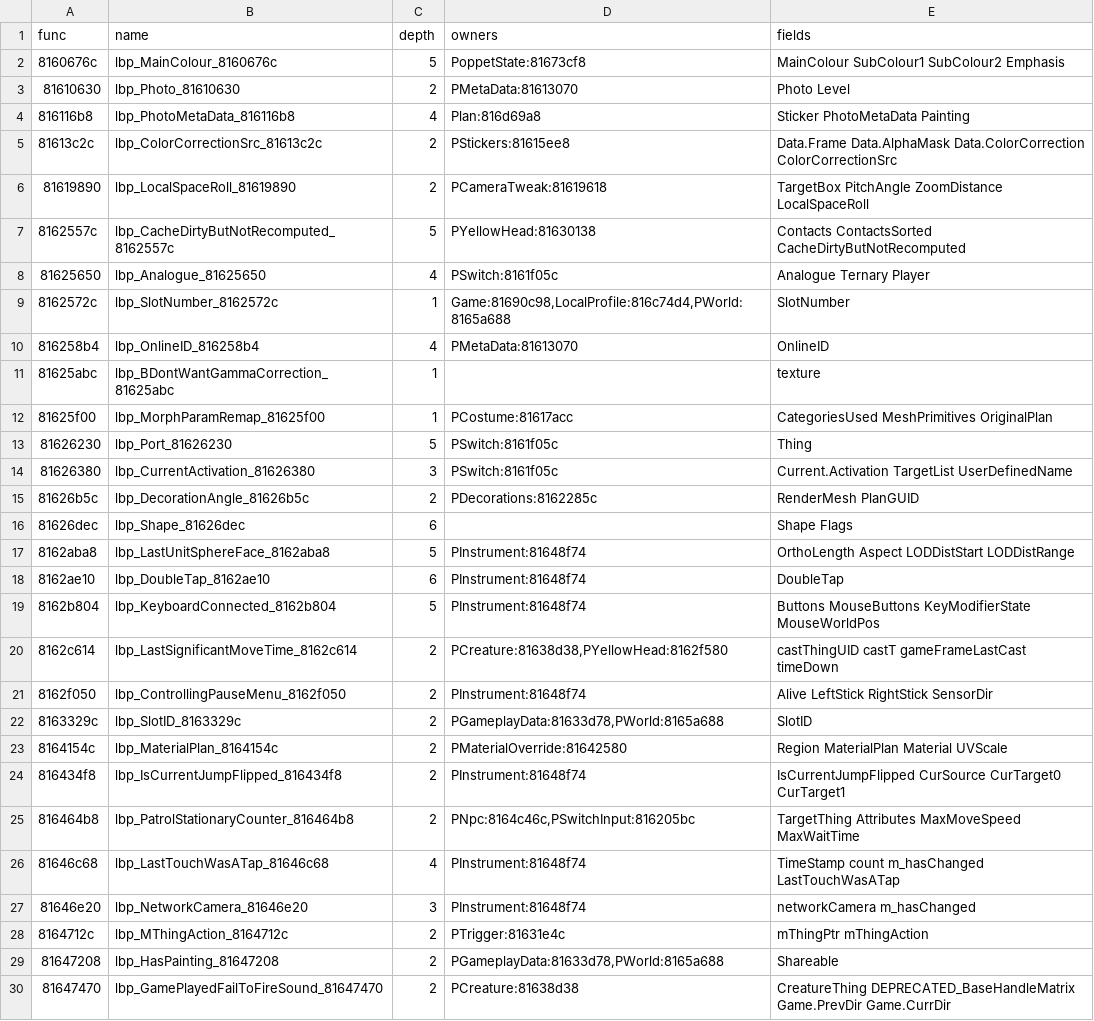
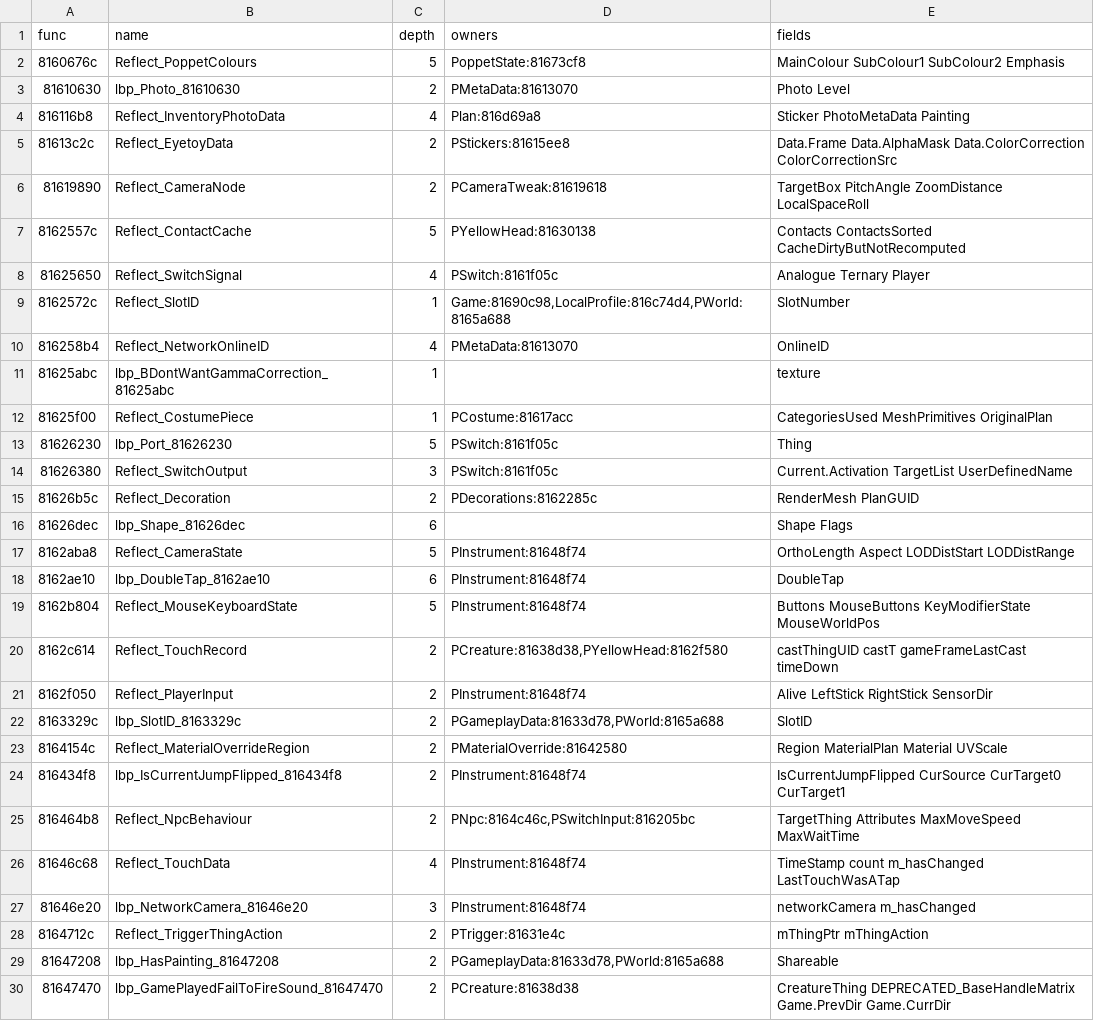
Before and after one commit to indieindie7/lbpvita-decomp, a TSV file: ghidra/reflown.tsv, drawn as a sheet; only a part is shown; the diff covers the shown part only.

```diff
--- a/ghidra/reflown.tsv
+++ b/ghidra/reflown.tsv
@@ -1,29 +1,29 @@
 func	name	depth	owners	fields
-8160676c	lbp_MainColour_8160676c	5	PoppetState:81673cf8	MainColour SubColour1 SubColour2 Emphasis
+8160676c	Reflect_PoppetColours	5	PoppetState:81673cf8	MainColour SubColour1 SubColour2 Emphasis
 81610630	lbp_Photo_81610630	2	PMetaData:81613070	Photo Level
-816116b8	lbp_PhotoMetaData_816116b8	4	Plan:816d69a8	Sticker PhotoMetaData Painting
-81613c2c	lbp_ColorCorrectionSrc_81613c2c	2	PStickers:81615ee8	Data.Frame Data.AlphaMask Data.ColorCorrection ColorCorrectionSrc
-81619890	lbp_LocalSpaceRoll_81619890	2	PCameraTweak:81619618	TargetBox PitchAngle ZoomDistance LocalSpaceRoll
-8162557c	lbp_CacheDirtyButNotRecomputed_8162557c	5	PYellowHead:81630138	Contacts ContactsSorted CacheDirtyButNotRecomputed
-81625650	lbp_Analogue_81625650	4	PSwitch:8161f05c	Analogue Ternary Player
-8162572c	lbp_SlotNumber_8162572c	1	Game:81690c98,LocalProfile:816c74d4,PWorld:8165a688	SlotNumber
-816258b4	lbp_OnlineID_816258b4	4	PMetaData:81613070	OnlineID
+816116b8	Reflect_InventoryPhotoData	4	Plan:816d69a8	Sticker PhotoMetaData Painting
+81613c2c	Reflect_EyetoyData	2	PStickers:81615ee8	Data.Frame Data.AlphaMask Data.ColorCorrection ColorCorrectionSrc
+81619890	Reflect_CameraNode	2	PCameraTweak:81619618	TargetBox PitchAngle ZoomDistance LocalSpaceRoll
+8162557c	Reflect_ContactCache	5	PYellowHead:81630138	Contacts ContactsSorted CacheDirtyButNotRecomputed
+81625650	Reflect_SwitchSignal	4	PSwitch:8161f05c	Analogue Ternary Player
+8162572c	Reflect_SlotID	1	Game:81690c98,LocalProfile:816c74d4,PWorld:8165a688	SlotNumber
+816258b4	Reflect_NetworkOnlineID	4	PMetaData:81613070	OnlineID
 81625abc	lbp_BDontWantGammaCorrection_81625abc	1		texture
-81625f00	lbp_MorphParamRemap_81625f00	1	PCostume:81617acc	CategoriesUsed MeshPrimitives OriginalPlan
+81625f00	Reflect_CostumePiece	1	PCostume:81617acc	CategoriesUsed MeshPrimitives OriginalPlan
 81626230	lbp_Port_81626230	5	PSwitch:8161f05c	Thing
-81626380	lbp_CurrentActivation_81626380	3	PSwitch:8161f05c	Current.Activation TargetList UserDefinedName
-81626b5c	lbp_DecorationAngle_81626b5c	2	PDecorations:8162285c	RenderMesh PlanGUID
+81626380	Reflect_SwitchOutput	3	PSwitch:8161f05c	Current.Activation TargetList UserDefinedName
+81626b5c	Reflect_Decoration	2	PDecorations:8162285c	RenderMesh PlanGUID
 81626dec	lbp_Shape_81626dec	6		Shape Flags
-8162aba8	lbp_LastUnitSphereFace_8162aba8	5	PInstrument:81648f74	OrthoLength Aspect LODDistStart LODDistRange
+8162aba8	Reflect_CameraState	5	PInstrument:81648f74	OrthoLength Aspect LODDistStart LODDistRange
 8162ae10	lbp_DoubleTap_8162ae10	6	PInstrument:81648f74	DoubleTap
-8162b804	lbp_KeyboardConnected_8162b804	5	PInstrument:81648f74	Buttons MouseButtons KeyModifierState MouseWorldPos
-8162c614	lbp_LastSignificantMoveTime_8162c614	2	PCreature:81638d38,PYellowHead:8162f580	castThingUID castT gameFrameLastCast timeDown
-8162f050	lbp_ControllingPauseMenu_8162f050	2	PInstrument:81648f74	Alive LeftStick RightStick SensorDir
+8162b804	Reflect_MouseKeyboardState	5	PInstrument:81648f74	Buttons MouseButtons KeyModifierState MouseWorldPos
+8162c614	Reflect_TouchRecord	2	PCreature:81638d38,PYellowHead:8162f580	castThingUID castT gameFrameLastCast timeDown
+8162f050	Reflect_PlayerInput	2	PInstrument:81648f74	Alive LeftStick RightStick SensorDir
 8163329c	lbp_SlotID_8163329c	2	PGameplayData:81633d78,PWorld:8165a688	SlotID
-8164154c	lbp_MaterialPlan_8164154c	2	PMaterialOverride:81642580	Region MaterialPlan Material UVScale
+8164154c	Reflect_MaterialOverrideRegion	2	PMaterialOverride:81642580	Region MaterialPlan Material UVScale
 816434f8	lbp_IsCurrentJumpFlipped_816434f8	2	PInstrument:81648f74	IsCurrentJumpFlipped CurSource CurTarget0 CurTarget1
-816464b8	lbp_PatrolStationaryCounter_816464b8	2	PNpc:8164c46c,PSwitchInput:816205bc	TargetThing Attributes MaxMoveSpeed MaxWaitTime
-81646c68	lbp_LastTouchWasATap_81646c68	4	PInstrument:81648f74	TimeStamp count m_hasChanged LastTouchWasATap
+816464b8	Reflect_NpcBehaviour	2	PNpc:8164c46c,PSwitchInput:816205bc	TargetThing Attributes MaxMoveSpeed MaxWaitTime
+81646c68	Reflect_TouchData	4	PInstrument:81648f74	TimeStamp count m_hasChanged LastTouchWasATap
 81646e20	lbp_NetworkCamera_81646e20	3	PInstrument:81648f74	networkCamera m_hasChanged
-8164712c	lbp_MThingAction_8164712c	2	PTrigger:81631e4c	mThingPtr mThingAction
+8164712c	Reflect_TriggerThingAction	2	PTrigger:81631e4c	mThingPtr mThingAction
 81647208	lbp_HasPainting_81647208	2	PGameplayData:81633d78,PWorld:8165a688	Shareable
```
Also changed, not shown: 63 edited cells elsewhere in this file, 4 other files.
